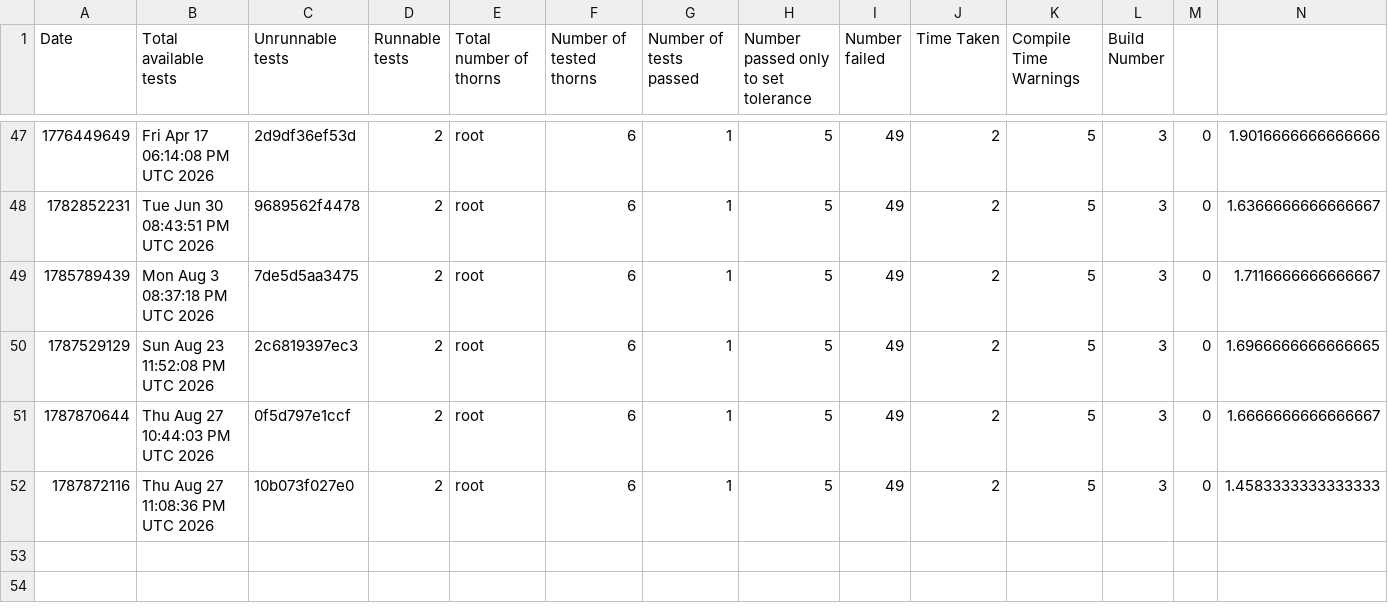
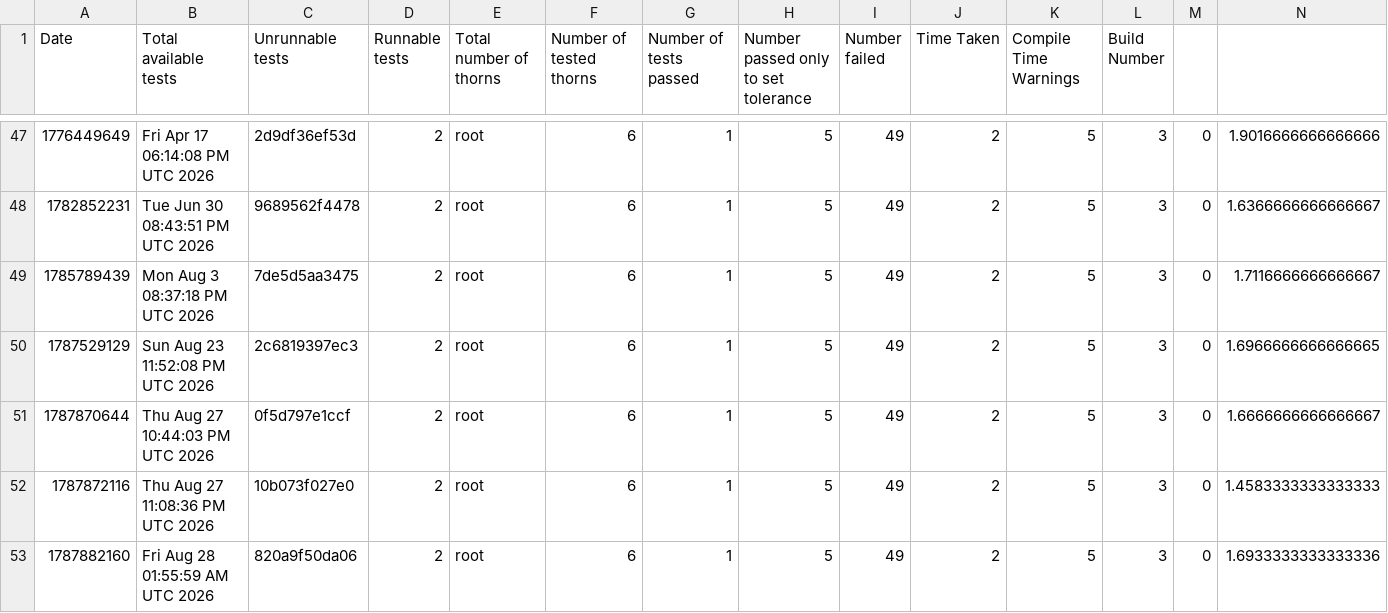
Before and after one commit to chcheng3/canudax-tests, a CSV file: test_nums.csv, drawn as a sheet; only a part is shown, gaps mark what is left out; rows hold the shown columns only; the diff names each change by its address in the sheet, - before the commit and + after, or states it on an @@ line.

Commit message:
Add new test result

```diff
--- a/test_nums.csv
+++ b/test_nums.csv
+row 53: 1787882160 | Fri Aug 28 01:55:59 AM UTC 2026 | 820a9f50da06 | 2 | root | 6 | 1 | 5 | 49 | 2 | 5 | 3 | 0 | 1.6933333333333336
```
Also changed, not shown: 23 other files.
